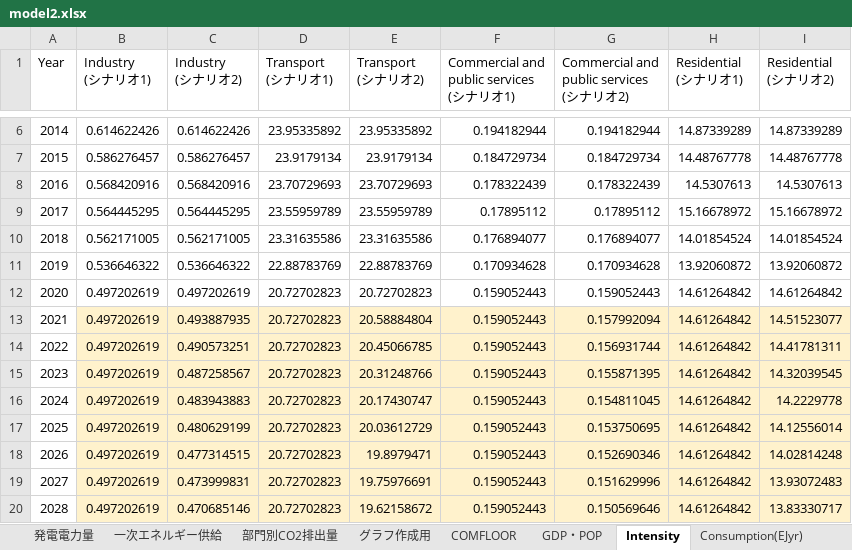
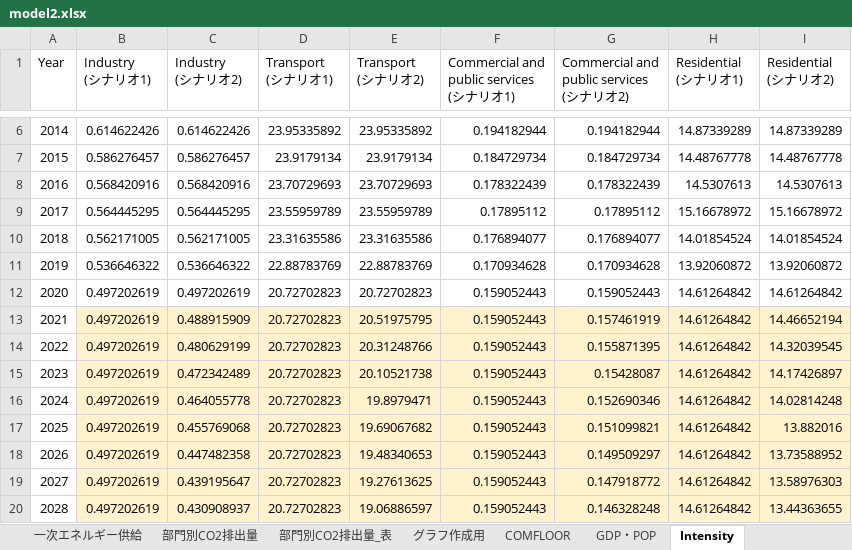
Before and after one commit to MoriShotaro/TA_model, an Excel workbook: xlsx/model2.xlsx, sheet Intensity, drawn as a sheet; only a part is shown, gaps mark what is left out; values as stored, in another font and other column widths than the file's, no borders; the diff covers the shown part only; the diff names each change by its address in the sheet, - before the commit and + after, or states it on an @@ line.

```diff
--- a/xlsx/model2.xlsx (sheet Intensity)
+++ b/xlsx/model2.xlsx (sheet Intensity)
+sheet tab: 部門別CO2排出量_表
-C13 (Industry (シナリオ2)): 0.493887935
+C13 (Industry (シナリオ2)): 0.488915909
-E13 (Transport (シナリオ2)): 20.58884804
+E13 (Transport (シナリオ2)): 20.51975795
-G13: 0.157992094
+G13: 0.157461919
-I13 (Residential (シナリオ2)): 14.51523077
+I13 (Residential (シナリオ2)): 14.46652194
-C14 (Industry (シナリオ2)): 0.490573251
+C14 (Industry (シナリオ2)): 0.480629199
-E14 (Transport (シナリオ2)): 20.45066785
+E14 (Transport (シナリオ2)): 20.31248766
-G14: 0.156931744
+G14: 0.155871395
-I14 (Residential (シナリオ2)): 14.41781311
+I14 (Residential (シナリオ2)): 14.32039545
-C15 (Industry (シナリオ2)): 0.487258567
+C15 (Industry (シナリオ2)): 0.472342489
-E15 (Transport (シナリオ2)): 20.31248766
+E15 (Transport (シナリオ2)): 20.10521738
-G15: 0.155871395
+G15: 0.15428087
-I15 (Residential (シナリオ2)): 14.32039545
+I15 (Residential (シナリオ2)): 14.17426897
-C16 (Industry (シナリオ2)): 0.483943883
+C16 (Industry (シナリオ2)): 0.464055778
-E16 (Transport (シナリオ2)): 20.17430747
+E16 (Transport (シナリオ2)): 19.8979471
-G16: 0.154811045
+G16: 0.152690346
-I16 (Residential (シナリオ2)): 14.2229778
+I16 (Residential (シナリオ2)): 14.02814248
-C17 (Industry (シナリオ2)): 0.480629199
+C17 (Industry (シナリオ2)): 0.455769068
-E17 (Transport (シナリオ2)): 20.03612729
+E17 (Transport (シナリオ2)): 19.69067682
-G17: 0.153750695
+G17: 0.151099821
-I17 (Residential (シナリオ2)): 14.12556014
+I17 (Residential (シナリオ2)): 13.882016
-C18 (Industry (シナリオ2)): 0.477314515
+C18 (Industry (シナリオ2)): 0.447482358
-E18 (Transport (シナリオ2)): 19.8979471
+E18 (Transport (シナリオ2)): 19.48340653
-G18: 0.152690346
+G18: 0.149509297
-I18 (Residential (シナリオ2)): 14.02814248
+I18 (Residential (シナリオ2)): 13.73588952
-C19 (Industry (シナリオ2)): 0.473999831
+C19 (Industry (シナリオ2)): 0.439195647
-E19 (Transport (シナリオ2)): 19.75976691
+E19 (Transport (シナリオ2)): 19.27613625
-G19: 0.151629996
+G19: 0.147918772
-I19 (Residential (シナリオ2)): 13.93072483
+I19 (Residential (シナリオ2)): 13.58976303
-C20 (Industry (シナリオ2)): 0.470685146
+C20 (Industry (シナリオ2)): 0.430908937
-E20 (Transport (シナリオ2)): 19.62158672
+E20 (Transport (シナリオ2)): 19.06886597
-G20: 0.150569646
+G20: 0.146328248
-I20 (Residential (シナリオ2)): 13.83330717
+I20 (Residential (シナリオ2)): 13.44363655
```
Also changed, not shown: 92 edited cells elsewhere in this sheet, sheet グラフ作成用, sheet sELE, sheet Consumption(EJyr), sheet sTRA, sheet 部門別CO2排出量, sheet 最終エネルギー消費, 4 more sheets, charts or pictures.
